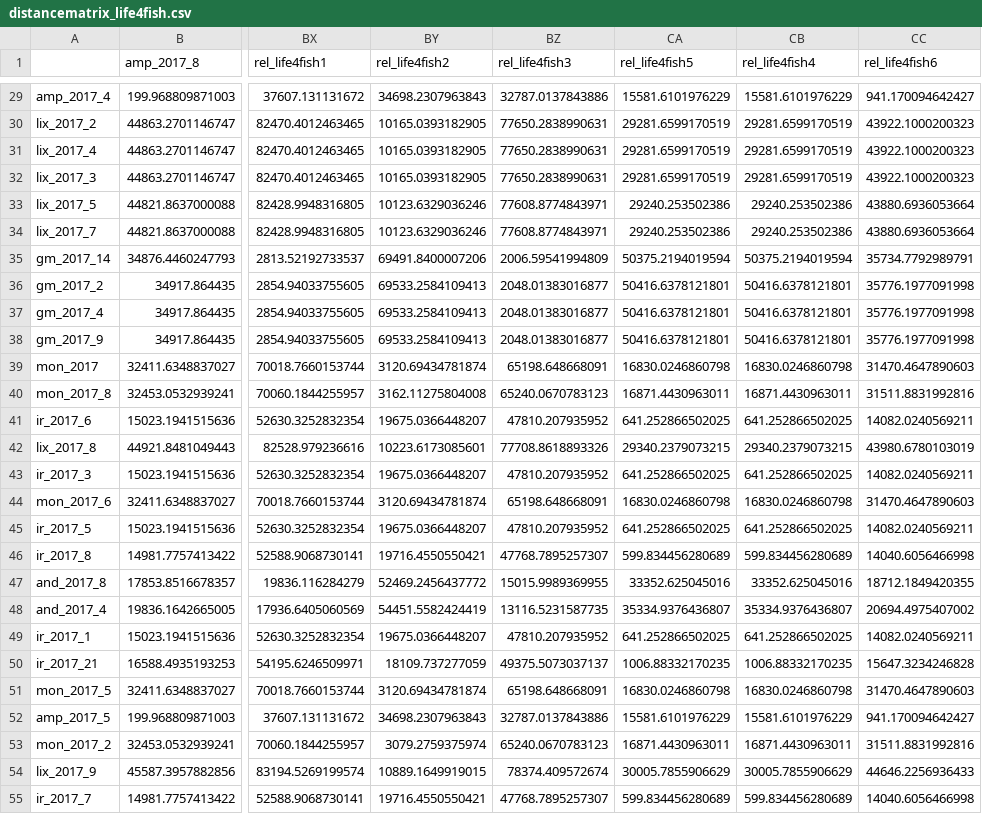
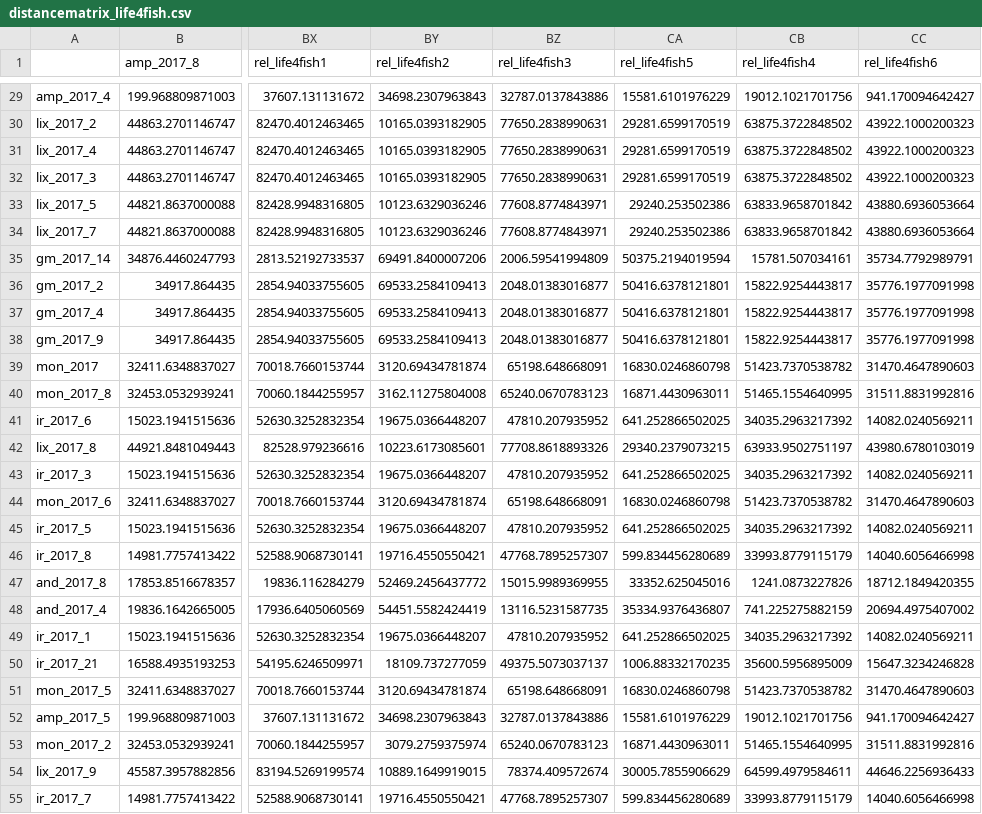
Before and after one commit to inbo/fish-tracking, a CSV file: scripts/receiver_distance_analysis/results/distancematrix_life4fish.csv, drawn as a sheet; only a part is shown, gaps mark what is left out; the diff covers the shown part only; the diff names each change by its address in the sheet, - before the commit and + after, or states it on an @@ line.

Commit message:
update distance matrix for life4fish

```diff
--- a/scripts/receiver_distance_analysis/results/distancematrix_life4fish.csv
+++ b/scripts/receiver_distance_analysis/results/distancematrix_life4fish.csv
-CB29 (rel_life4fish4): 15581.6101976229
+CB29 (rel_life4fish4): 19012.1021701756
-CB30:CB32 (rel_life4fish4): 29281.6599170519
+CB30:CB32 (rel_life4fish4): 63875.3722848502
-CB33:CB34 (rel_life4fish4): 29240.253502386
+CB33:CB34 (rel_life4fish4): 63833.9658701842
-CB35 (rel_life4fish4): 50375.2194019594
+CB35 (rel_life4fish4): 15781.507034161
-CB36:CB38 (rel_life4fish4): 50416.6378121801
+CB36:CB38 (rel_life4fish4): 15822.9254443817
-CB39 (rel_life4fish4): 16830.0246860798
+CB39 (rel_life4fish4): 51423.7370538782
-CB40 (rel_life4fish4): 16871.4430963011
+CB40 (rel_life4fish4): 51465.1554640995
-CB41 (rel_life4fish4): 641.252866502025
+CB41 (rel_life4fish4): 34035.2963217392
-CB42 (rel_life4fish4): 29340.2379073215
+CB42 (rel_life4fish4): 63933.9502751197
-CB43 (rel_life4fish4): 641.252866502025
+CB43 (rel_life4fish4): 34035.2963217392
-CB44 (rel_life4fish4): 16830.0246860798
+CB44 (rel_life4fish4): 51423.7370538782
-CB45 (rel_life4fish4): 641.252866502025
+CB45 (rel_life4fish4): 34035.2963217392
-CB46 (rel_life4fish4): 599.834456280689
+CB46 (rel_life4fish4): 33993.8779115179
-CB47 (rel_life4fish4): 33352.625045016
+CB47 (rel_life4fish4): 1241.0873227826
-CB48 (rel_life4fish4): 35334.9376436807
+CB48 (rel_life4fish4): 741.225275882159
-CB49 (rel_life4fish4): 641.252866502025
+CB49 (rel_life4fish4): 34035.2963217392
-CB50 (rel_life4fish4): 1006.88332170235
+CB50 (rel_life4fish4): 35600.5956895009
-CB51 (rel_life4fish4): 16830.0246860798
+CB51 (rel_life4fish4): 51423.7370538782
-CB52 (rel_life4fish4): 15581.6101976229
+CB52 (rel_life4fish4): 19012.1021701756
-CB53 (rel_life4fish4): 16871.4430963011
+CB53 (rel_life4fish4): 51465.1554640995
-CB54 (rel_life4fish4): 30005.7855906629
+CB54 (rel_life4fish4): 64599.4979584611
-CB55 (rel_life4fish4): 599.834456280689
+CB55 (rel_life4fish4): 33993.8779115179
```
Also changed, not shown: 131 edited cells elsewhere in this file, 1 other file.
